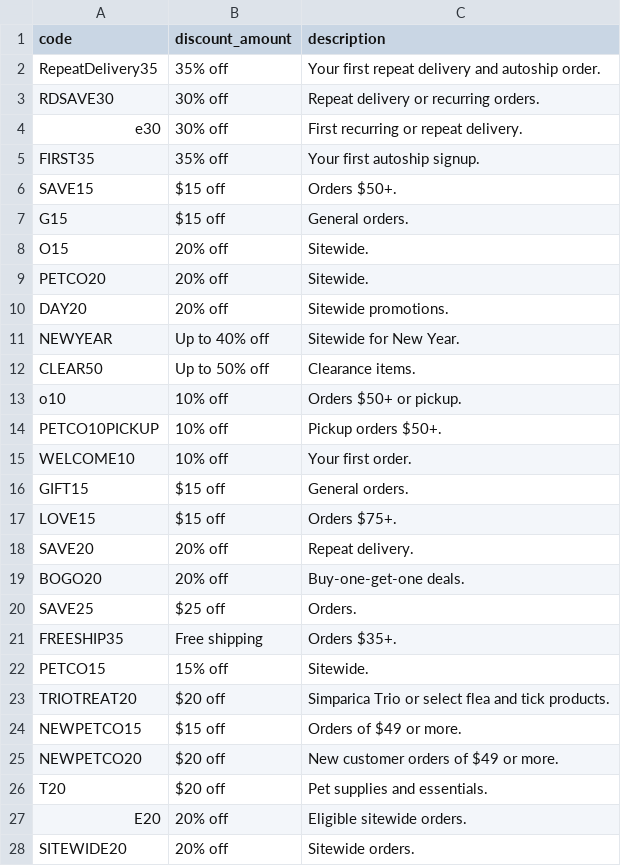
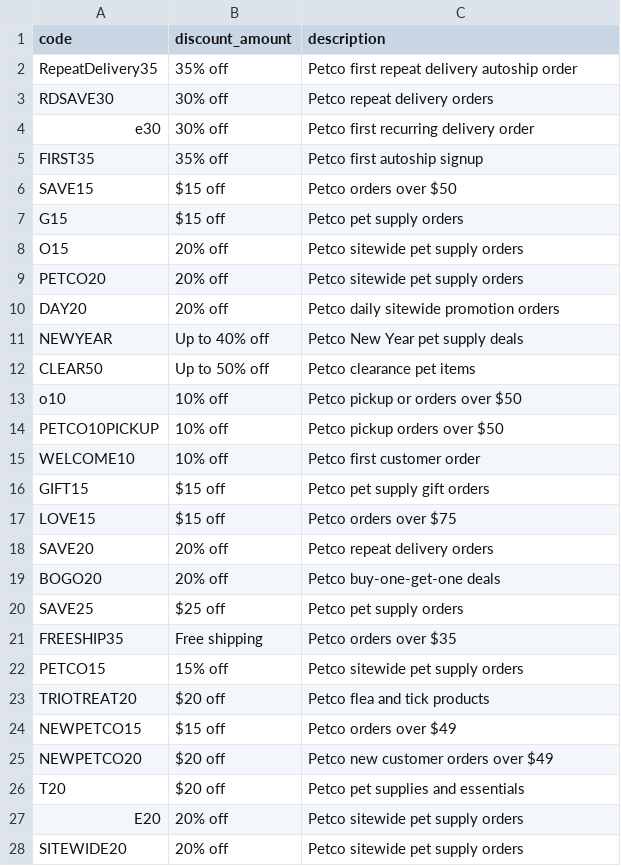
Before and after one commit to marketfix/spendless, a CSV file: lists/petco.csv, drawn as a sheet; only a part is shown; the diff covers the shown part only.

Commit message:
Rewrite Petco coupon descriptions

```diff
--- a/lists/petco.csv
+++ b/lists/petco.csv
@@ -1,28 +1,28 @@
 code,discount_amount,description
-RepeatDelivery35,35% off,Your first repeat delivery and autoship order.
-RDSAVE30,30% off,Repeat delivery or recurring orders.
-e30,30% off,First recurring or repeat delivery.
-FIRST35,35% off,Your first autoship signup.
-SAVE15,$15 off,Orders $50+.
-G15,$15 off,General orders.
-O15,20% off,Sitewide.
-PETCO20,20% off,Sitewide.
-DAY20,20% off,Sitewide promotions.
-NEWYEAR,Up to 40% off,Sitewide for New Year.
-CLEAR50,Up to 50% off,Clearance items.
-o10,10% off,Orders $50+ or pickup.
-PETCO10PICKUP,10% off,Pickup orders $50+.
-WELCOME10,10% off,Your first order.
-GIFT15,$15 off,General orders.
-LOVE15,$15 off,Orders $75+.
-SAVE20,20% off,Repeat delivery.
-BOGO20,20% off,Buy-one-get-one deals.
-SAVE25,$25 off,Orders.
-FREESHIP35,Free shipping,Orders $35+.
-PETCO15,15% off,Sitewide.
-TRIOTREAT20,$20 off,Simparica Trio or select flea and tick products.
-NEWPETCO15,$15 off,Orders of $49 or more.
-NEWPETCO20,$20 off,New customer orders of $49 or more.
-T20,$20 off,Pet supplies and essentials.
-E20,20% off,Eligible sitewide orders.
-SITEWIDE20,20% off,Sitewide orders.
+RepeatDelivery35,35% off,Petco first repeat delivery autoship order
+RDSAVE30,30% off,Petco repeat delivery orders
+e30,30% off,Petco first recurring delivery order
+FIRST35,35% off,Petco first autoship signup
+SAVE15,$15 off,Petco orders over $50
+G15,$15 off,Petco pet supply orders
+O15,20% off,Petco sitewide pet supply orders
+PETCO20,20% off,Petco sitewide pet supply orders
+DAY20,20% off,Petco daily sitewide promotion orders
+NEWYEAR,Up to 40% off,Petco New Year pet supply deals
+CLEAR50,Up to 50% off,Petco clearance pet items
+o10,10% off,Petco pickup or orders over $50
+PETCO10PICKUP,10% off,Petco pickup orders over $50
+WELCOME10,10% off,Petco first customer order
+GIFT15,$15 off,Petco pet supply gift orders
+LOVE15,$15 off,Petco orders over $75
+SAVE20,20% off,Petco repeat delivery orders
+BOGO20,20% off,Petco buy-one-get-one deals
+SAVE25,$25 off,Petco pet supply orders
+FREESHIP35,Free shipping,Petco orders over $35
+PETCO15,15% off,Petco sitewide pet supply orders
+TRIOTREAT20,$20 off,Petco flea and tick products
+NEWPETCO15,$15 off,Petco orders over $49
+NEWPETCO20,$20 off,Petco new customer orders over $49
+T20,$20 off,Petco pet supplies and essentials
+E20,20% off,Petco sitewide pet supply orders
+SITEWIDE20,20% off,Petco sitewide pet supply orders
```
Also changed, not shown: 6 edited cells elsewhere in this file.
